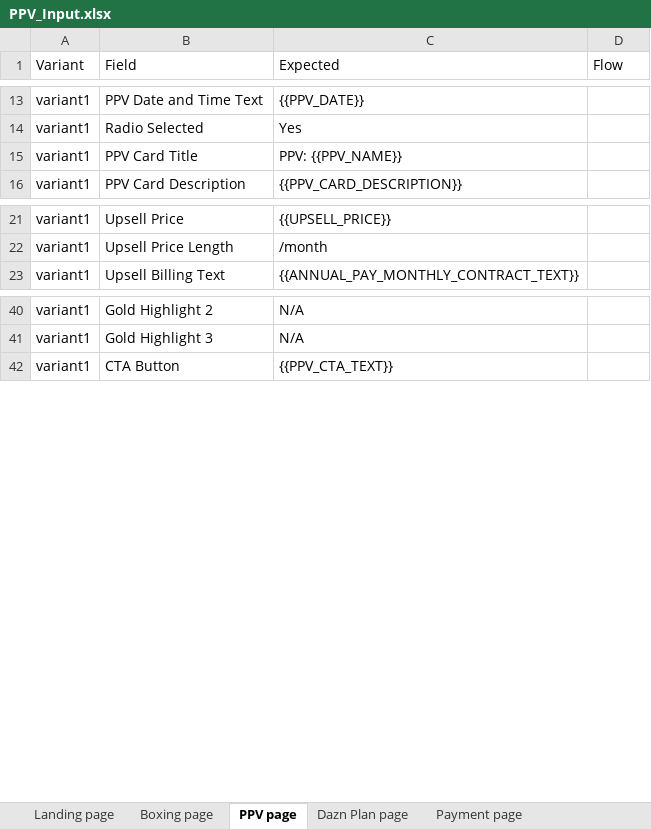
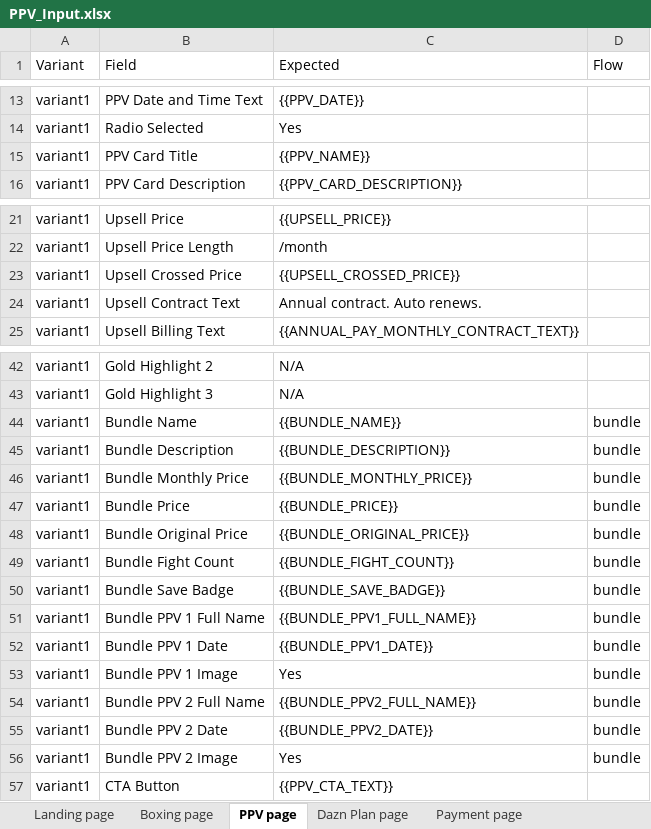
Before and after one commit to gopi-sanagapalli/PPV-End-to-End-Automation, an Excel workbook: data/PPV_Input.xlsx, sheet PPV page, drawn as a sheet; only a part is shown, gaps mark what is left out; values as stored, in another font and other column widths than the file's, no borders; the diff names each change by its address in the sheet, - before the commit and + after, or states it on an @@ line.

```diff
--- a/data/PPV_Input.xlsx (sheet PPV page)
+++ b/data/PPV_Input.xlsx (sheet PPV page)
-C15 (Expected): PPV: {{PPV_NAME}}
+C15 (Expected): {{PPV_NAME}}
+row 23: variant1 | Upsell Crossed Price | {{UPSELL_CROSSED_PRICE}}
+row 24: variant1 | Upsell Contract Text | Annual contract. Auto renews.
+row 44: variant1 | Bundle Name | {{BUNDLE_NAME}} | bundle
+row 45: variant1 | Bundle Description | {{BUNDLE_DESCRIPTION}} | bundle
+row 46: variant1 | Bundle Monthly Price | {{BUNDLE_MONTHLY_PRICE}} | bundle
+row 47: variant1 | Bundle Price | {{BUNDLE_PRICE}} | bundle
+row 48: variant1 | Bundle Original Price | {{BUNDLE_ORIGINAL_PRICE}} | bundle
+row 49: variant1 | Bundle Fight Count | {{BUNDLE_FIGHT_COUNT}} | bundle
+row 50: variant1 | Bundle Save Badge | {{BUNDLE_SAVE_BADGE}} | bundle
+row 51: variant1 | Bundle PPV 1 Full Name | {{BUNDLE_PPV1_FULL_NAME}} | bundle
+row 52: variant1 | Bundle PPV 1 Date | {{BUNDLE_PPV1_DATE}} | bundle
+row 53: variant1 | Bundle PPV 1 Image | Yes | bundle
+row 54: variant1 | Bundle PPV 2 Full Name | {{BUNDLE_PPV2_FULL_NAME}} | bundle
+row 55: variant1 | Bundle PPV 2 Date | {{BUNDLE_PPV2_DATE}} | bundle
+row 56: variant1 | Bundle PPV 2 Image | Yes | bundle
```
Also changed, not shown: sheet Payment page, sheet Choose How To Buy page, sheet Schedule page, sheet OTP page, sheet Landing page, sheet Boxing page, other sheet tabs, 19 other files.
